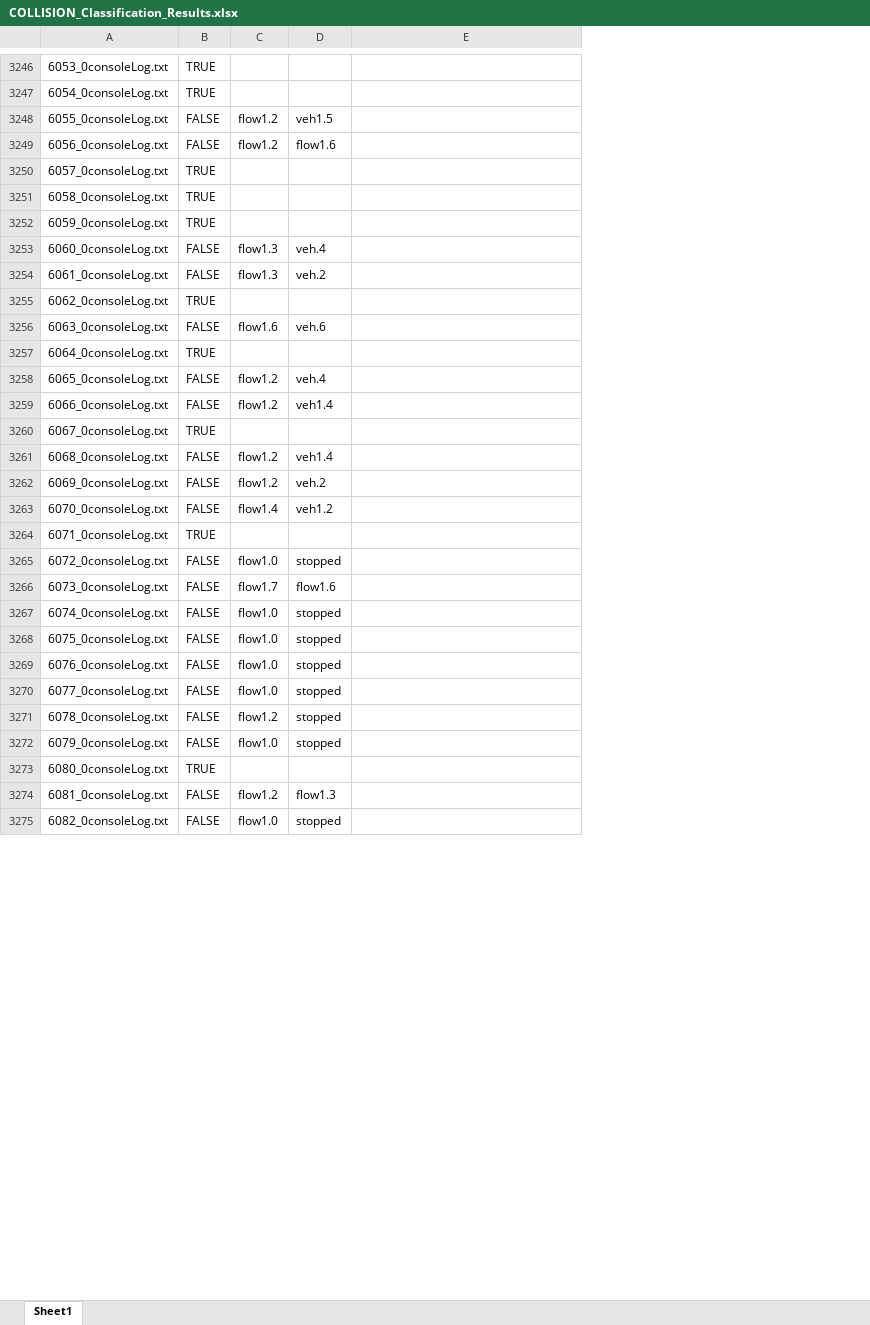
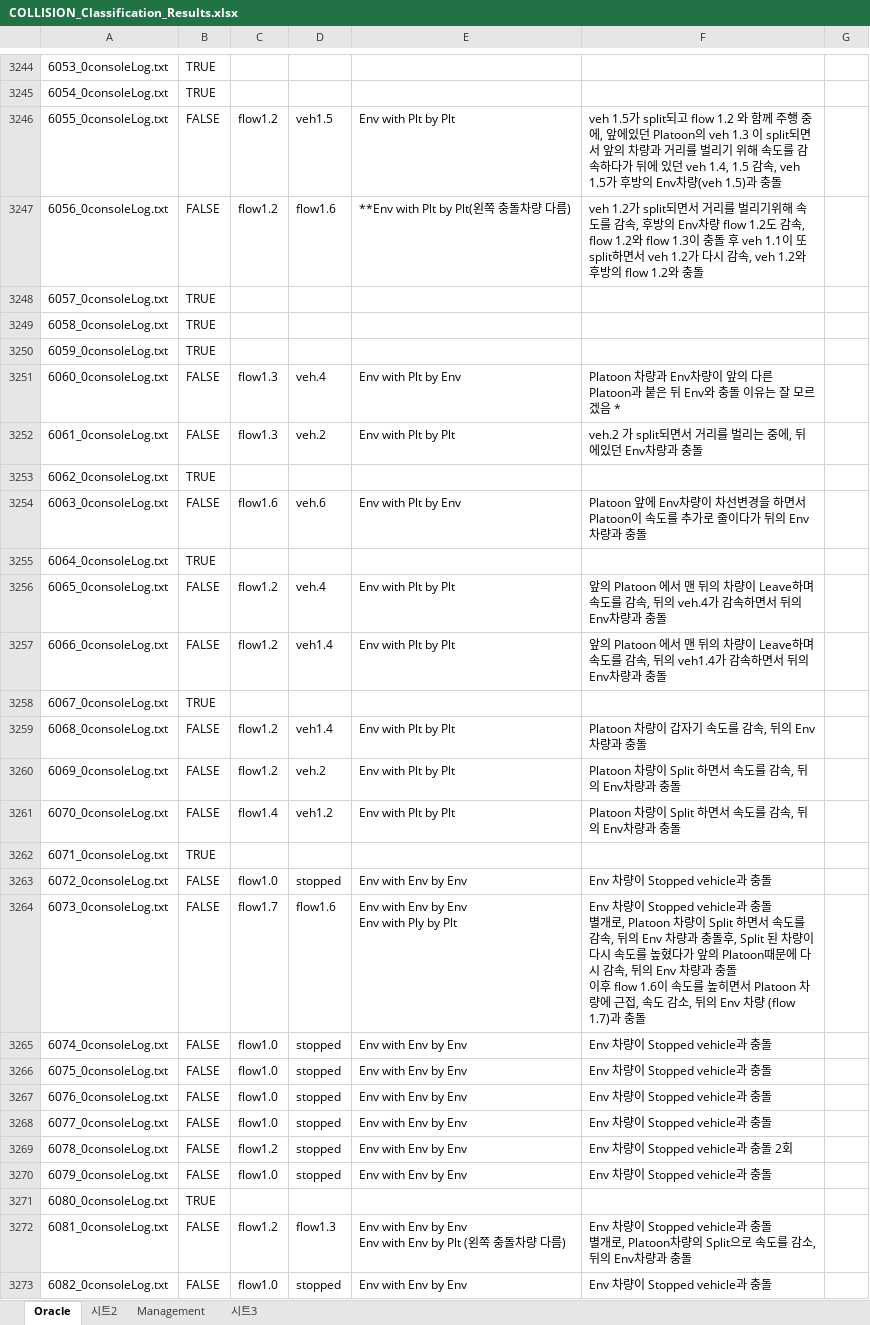
Before and after one commit to abalon1210/CAFCA, an Excel workbook: COLLISION_Classification_Results.xlsx, sheet Oracle, drawn as a sheet; only a part is shown, gaps mark what is left out; values as stored, in another font and other column widths than the file's, no cell formats; charts and pictures not drawn; addresses are those after the commit; ↵ is a line break in a cell; the diff covers the shown part only; the diff names each change by its address in the sheet, - before the commit and + after, or states it on an @@ line.

Commit message:
Collision Running Setting

```diff
--- a/COLLISION_Classification_Results.xlsx (sheet Oracle)
+++ b/COLLISION_Classification_Results.xlsx (sheet Oracle)
-sheet tab: Sheet1
+sheet tab: Oracle
+sheet tab: 시트2
+sheet tab: Management
+sheet tab: 시트3
+column F, rows 3246-3273: veh 1.5가 split되고 flow 1.2 와 함께 주행 중에, 앞에있던 Platoon의 veh 1.3 이 split되면서 앞의 차량과 거리를 벌리기 위해 속도를 감속하다가 뒤에 있던 veh 1.4, 1.5 감속, veh 1.5가 후방의 Env차량(veh 1.5)과 충돌 | veh 1.2가 split되면서 거리를 벌리기위해 속도를 감속, 후방의 Env차량 flow 1.2도 감속, flow 1.2와 flow 1.3이 충돌 후 veh 1.1이 또 split하면서 veh 1.2가 다시 감속, veh 1.2와 후방의 flow 1.2와 충돌 |  |  |  | Platoon 차량과 Env차량이 앞의 다른 Platoon과 붙은 뒤 Env와 충돌 이유는 잘 모르겠음 * | veh.2 가 split되면서 거리를 벌리는 중에, 뒤에있던 Env차량과 충돌 |  | Platoon 앞에 Env차량이 차선변경을 하면서 Platoon이 속도를 추가로 줄이다가 뒤의 Env차량과 충돌 |  | 앞의 Platoon 에서 맨 뒤의 차량이 Leave하며 속도를 감속, 뒤의 veh.4가 감속하면서 뒤의 Env차량과 충돌 | 앞의 Platoon 에서 맨 뒤의 차량이 Leave하며 속도를 감속, 뒤의 veh1.4가 감속하면서 뒤의 Env차량과 충돌 |  | Platoon 차량이 갑자기 속도를 감속, 뒤의 Env차량과 충돌 | Platoon 차량이 Split 하면서 속도를 감속, 뒤의 Env차량과 충돌 | Platoon 차량이 Split 하면서 속도를 감속, 뒤의 Env차량과 충돌 |  | Env 차량이 Stopped vehicle과 충돌 | Env 차량이 Stopped vehicle과 충돌 ↵ 별개로, Platoon 차량이 Split 하면서 속도를 감속, 뒤의 Env 차량과 충돌후, Split 된 차량이 다시 속도를 높혔다가 앞의 Platoon때문에 다시 감속, 뒤의 Env 차량과 충돌 ↵ 이후 flow 1.6이 속도를 높히면서 Platoon 차량에 근접, 속도 감소, 뒤의 Env 차량 (flow 1.7)과 충돌 | Env 차량이 Stopped vehicle과 충돌 | Env 차량이 Stopped vehicle과 충돌 | Env 차량이 Stopped vehicle과 충돌 | Env 차량이 Stopped vehicle과 충돌 | Env 차량이 Stopped vehicle과 충돌 2회 | Env 차량이 Stopped vehicle과 충돌 |  | Env 차량이 Stopped vehicle과 충돌 ↵ 별개로, Platoon차량의 Split으로 속도를 감소, 뒤의 Env차량과 충돌 | Env 차량이 Stopped vehicle과 충돌
+column G, empty
-E3246: (empty)
+E3246: Env with Plt by Plt
-E3247: (empty)
+E3247: **Env with Plt by Plt(왼쪽 충돌차량 다름)
-E3251: (empty)
+E3251: Env with Plt by Env
-E3252: (empty)
+E3252: Env with Plt by Plt
-E3254: (empty)
+E3254: Env with Plt by Env
-E3256:E3257: (empty)
+E3256:E3257: Env with Plt by Plt
-E3259:E3261: (empty)
+E3259:E3261: Env with Plt by Plt
-E3263: (empty)
+E3263: Env with Env by Env
-E3264: (empty)
+E3264: Env with Env by Env ↵ Env with Ply by Plt
-E3265:E3270: (empty)
+E3265:E3270: Env with Env by Env
-E3272: (empty)
+E3272: Env with Env by Env ↵ Env with Env by Plt (왼쪽 충돌차량 다름)
-E3273: (empty)
+E3273: Env with Env by Env
```
Also changed, not shown: 2 removed rows and 672 edited cells elsewhere in this sheet, cell formats, charts or pictures, 2 other files.
